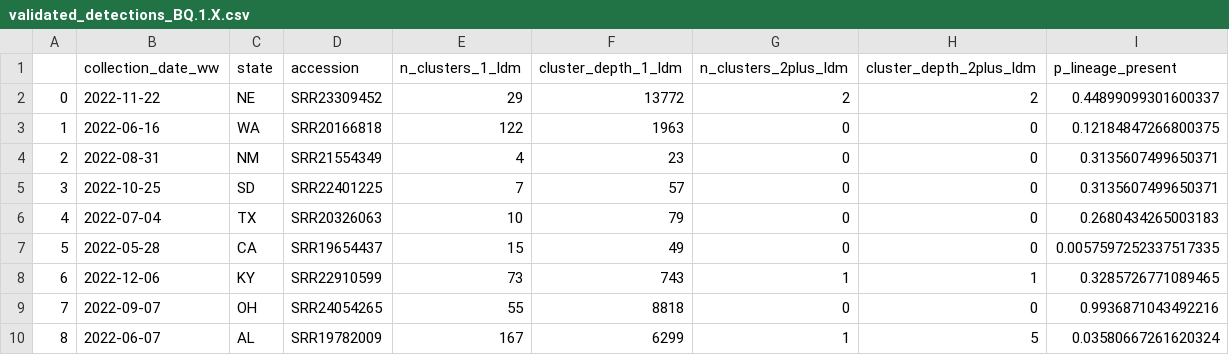
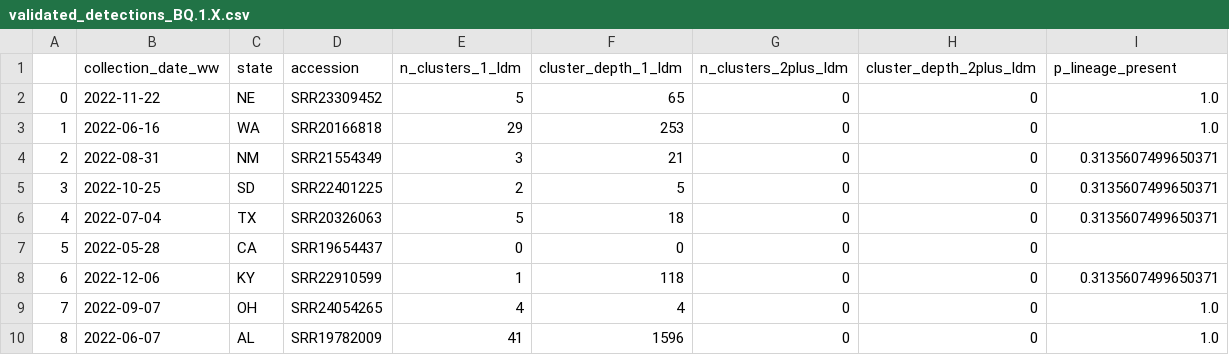
Before and after one commit to dylanpilz/validate-detections, a CSV file: validated/validated_detections_BQ.1.X.csv, drawn as a sheet; only a part is shown; the diff covers the shown part only.

```diff
--- a/validated/validated_detections_BQ.1.X.csv
+++ b/validated/validated_detections_BQ.1.X.csv
@@ -1,10 +1,10 @@
 ,collection_date_ww,state,accession,n_clusters_1_ldm,cluster_depth_1_ldm,n_clusters_2plus_ldm,cluster_depth_2plus_ldm,p_lineage_present
-0,2022-11-22,NE,SRR23309452,29,13772,2,2,0.44899099301600337
-1,2022-06-16,WA,SRR20166818,122,1963,0,0,0.12184847266800375
-2,2022-08-31,NM,SRR21554349,4,23,0,0,0.3135607499650371
-3,2022-10-25,SD,SRR22401225,7,57,0,0,0.3135607499650371
-4,2022-07-04,TX,SRR20326063,10,79,0,0,0.2680434265003183
-5,2022-05-28,CA,SRR19654437,15,49,0,0,0.0057597252337517335
-6,2022-12-06,KY,SRR22910599,73,743,1,1,0.3285726771089465
-7,2022-09-07,OH,SRR24054265,55,8818,0,0,0.9936871043492216
-8,2022-06-07,AL,SRR19782009,167,6299,1,5,0.03580667261620324
+0,2022-11-22,NE,SRR23309452,5,65,0,0,1.0
+1,2022-06-16,WA,SRR20166818,29,253,0,0,1.0
+2,2022-08-31,NM,SRR21554349,3,21,0,0,0.3135607499650371
+3,2022-10-25,SD,SRR22401225,2,5,0,0,0.3135607499650371
+4,2022-07-04,TX,SRR20326063,5,18,0,0,0.3135607499650371
+5,2022-05-28,CA,SRR19654437,0,0,0,0,
+6,2022-12-06,KY,SRR22910599,1,118,0,0,0.3135607499650371
+7,2022-09-07,OH,SRR24054265,4,4,0,0,1.0
+8,2022-06-07,AL,SRR19782009,41,1596,0,0,1.0
```
Also changed, not shown: 118 edited cells elsewhere in this file, validated/validated_detections_BA.2.75.X.csv, validated/validated_detections_BF.7.X.csv, 3 other files.
